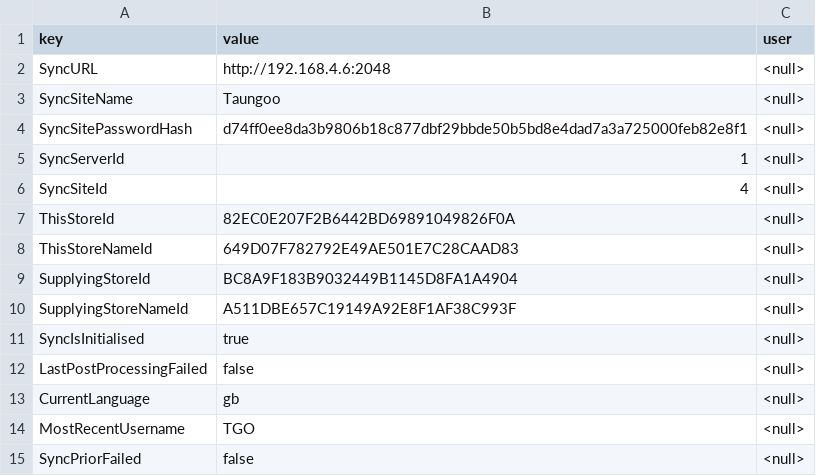
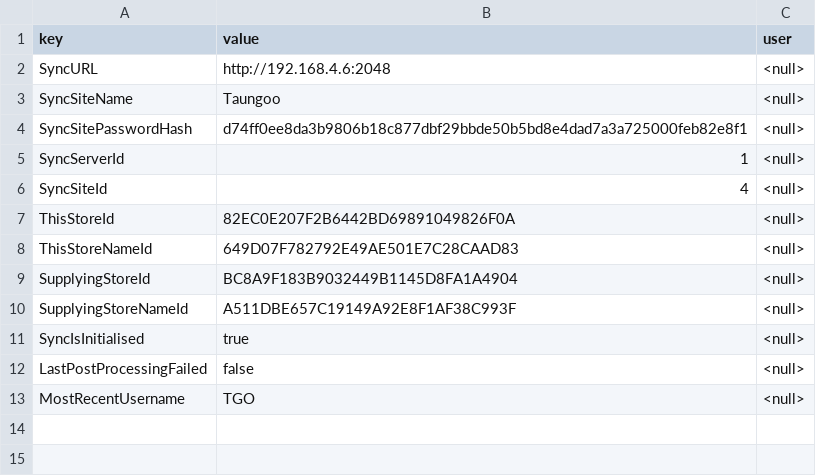
Before and after one commit to sussol/mobile, a CSV file: after merge/Setting.csv, drawn as a sheet; the diff names each change by its address in the sheet, - before the commit and + after, or states it on an @@ line.

```diff
--- a/after merge/Setting.csv
+++ b/after merge/Setting.csv
-row 13: CurrentLanguage | gb | <null>
-row 15: SyncPriorFailed | false | <null>
```
Also changed, not shown: after merge/Item.csv, after merge/ItemStoreJoin.csv, 4 other files.
